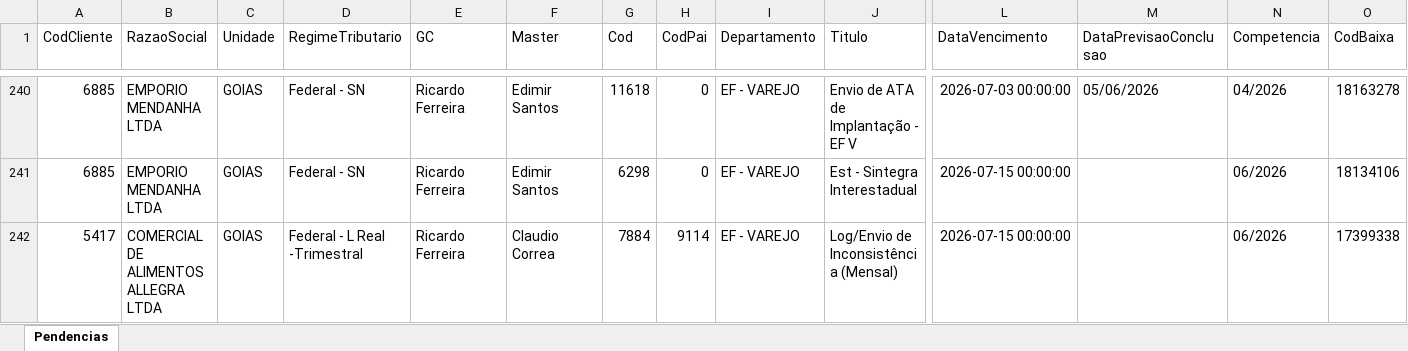
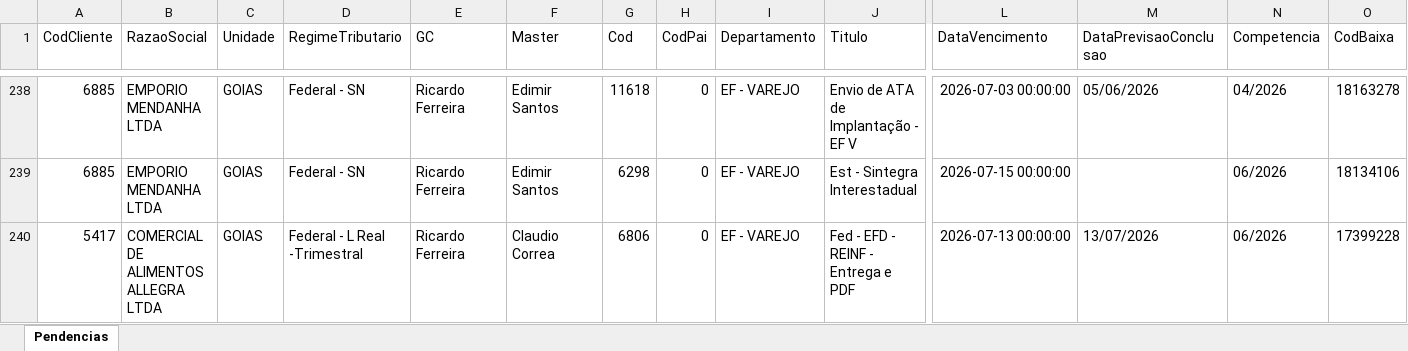
Before and after one commit to willianemanoel/Portal-das-tarefas-teste-, an Excel workbook: dados/base/goias.xlsx, sheet Pendencias, drawn as a sheet; only a part is shown, gaps mark what is left out; the shorter side is filled out with more unchanged rows; values as stored, in another font and other column widths than the file's, no borders; rows hold the shown columns only; the diff covers the shown part only; the diff names each change by its address in the sheet, - before the commit and + after, or states it on an @@ line.

```diff
--- a/dados/base/goias.xlsx (sheet Pendencias)
+++ b/dados/base/goias.xlsx (sheet Pendencias)
+row 240: 5417 | COMERCIAL DE ALIMENTOS ALLEGRA LTDA | GOIAS | Federal - L Real -Trimestral | Ricardo Ferreira | Claudio Correa | 6806 | 0 | EF - VAREJO | Fed - EFD - REINF - Entrega e PDF | 2026-07-13 00:00:00 | 13/07/2026 | 06/2026 | 17399228
```
Also changed, not shown: 2 added rows and 3 removed rows elsewhere in this sheet, dados/base/santos.xlsx, 1 other file.
